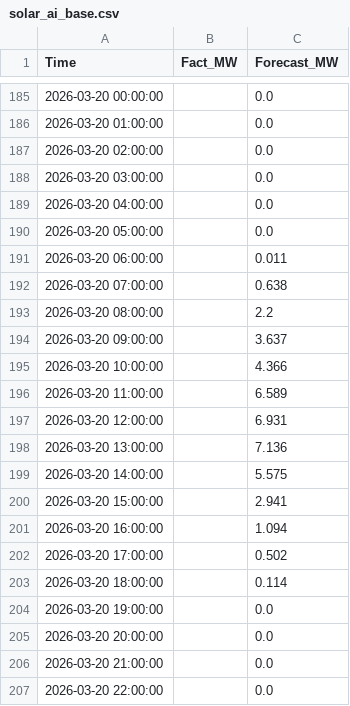
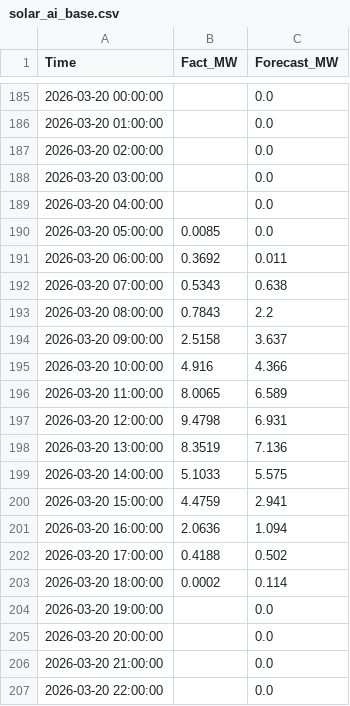
Before and after one commit to SergejKolesnik/Solar-Monitoring-System, a CSV file: solar_ai_base.csv, drawn as a sheet; only a part is shown, gaps mark what is left out.

Commit message:
Auto-update: Sync Forecast and Fact

```diff
--- a/solar_ai_base.csv
+++ b/solar_ai_base.csv
@@ -189,16 +189,16 @@ Time,Fact_MW,Forecast_MW
 2026-03-20 04:00:00,,0.0
-2026-03-20 05:00:00,,0.0
-2026-03-20 06:00:00,,0.011
-2026-03-20 07:00:00,,0.638
-2026-03-20 08:00:00,,2.2
-2026-03-20 09:00:00,,3.637
-2026-03-20 10:00:00,,4.366
-2026-03-20 11:00:00,,6.589
-2026-03-20 12:00:00,,6.931
-2026-03-20 13:00:00,,7.136
-2026-03-20 14:00:00,,5.575
-2026-03-20 15:00:00,,2.941
-2026-03-20 16:00:00,,1.094
-2026-03-20 17:00:00,,0.502
-2026-03-20 18:00:00,,0.114
+2026-03-20 05:00:00,0.0085,0.0
+2026-03-20 06:00:00,0.3692,0.011
+2026-03-20 07:00:00,0.5343,0.638
+2026-03-20 08:00:00,0.7843,2.2
+2026-03-20 09:00:00,2.5158,3.637
+2026-03-20 10:00:00,4.916,4.366
+2026-03-20 11:00:00,8.0065,6.589
+2026-03-20 12:00:00,9.4798,6.931
+2026-03-20 13:00:00,8.3519,7.136
+2026-03-20 14:00:00,5.1033,5.575
+2026-03-20 15:00:00,4.4759,2.941
+2026-03-20 16:00:00,2.0636,1.094
+2026-03-20 17:00:00,0.4188,0.502
+2026-03-20 18:00:00,0.0002,0.114
 2026-03-20 19:00:00,,0.0
```
